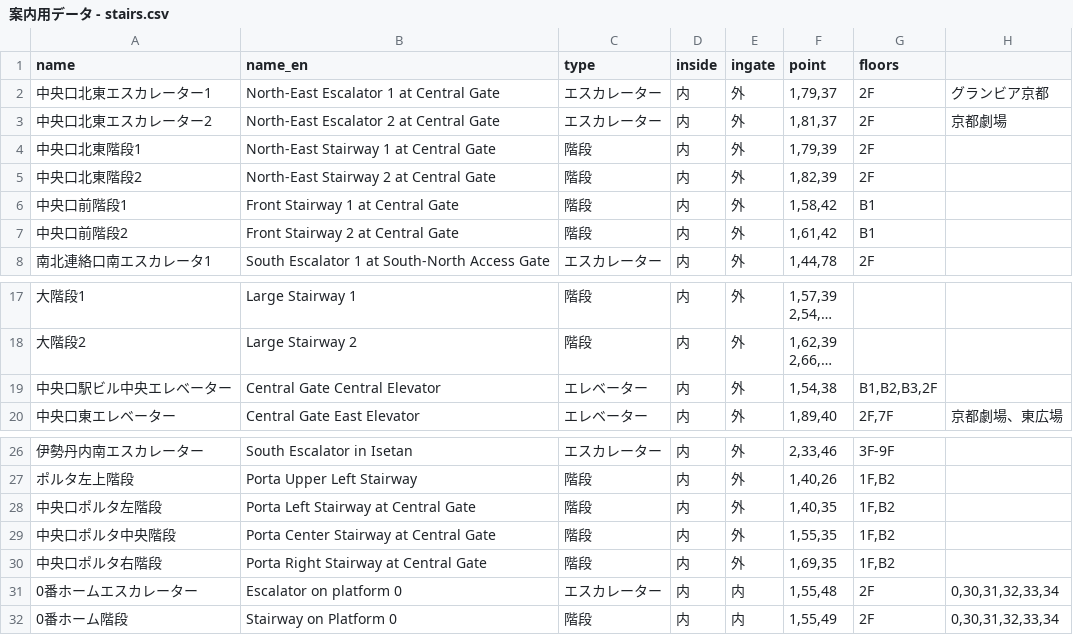
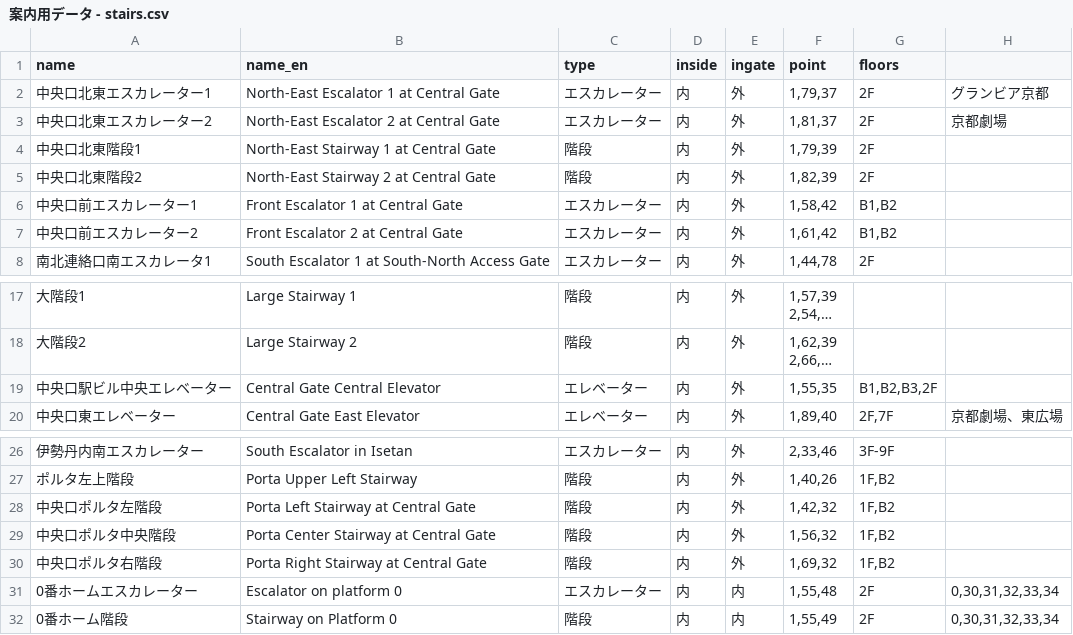
Before and after one commit to monogocoro/qa-preprocessor, a CSV file: db/data/csv/案内用データ - stairs.csv, drawn as a sheet; only a part is shown, gaps mark what is left out; long unchanged cells end in …; the diff names each change by its address in the sheet, - before the commit and + after, or states it on an @@ line.

```diff
--- a/db/data/csv/案内用データ - stairs.csv
+++ b/db/data/csv/案内用データ - stairs.csv
-A6 (name): 中央口前階段1
+A6 (name): 中央口前エスカレーター1
-B6 (name_en): Front Stairway 1 at Central Gate
+B6 (name_en): Front Escalator 1 at Central Gate
-C6:C7 (type): 階段
+C6:C7 (type): エスカレーター
-G6:G7 (floors): B1
+G6:G7 (floors): B1,B2
-A7 (name): 中央口前階段2
+A7 (name): 中央口前エスカレーター2
-B7 (name_en): Front Stairway 2 at Central Gate
+B7 (name_en): Front Escalator 2 at Central Gate
-F19 (point): 1,54,38
+F19 (point): 1,55,35
-F28 (point): 1,40,35
+F28 (point): 1,42,32
-F29 (point): 1,55,35
+F29 (point): 1,56,32
-F30 (point): 1,69,35
+F30 (point): 1,69,32
```
Also changed, not shown: db/data/csv/案内用データ - locations（構内案内先）.csv, 14 other files.
